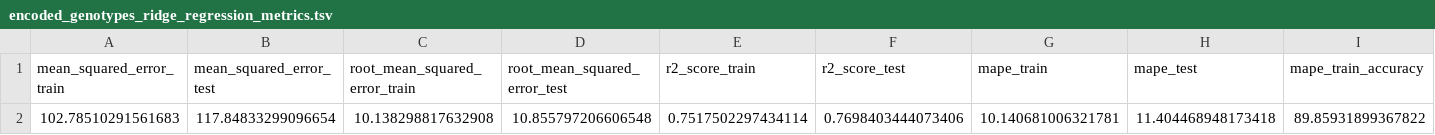
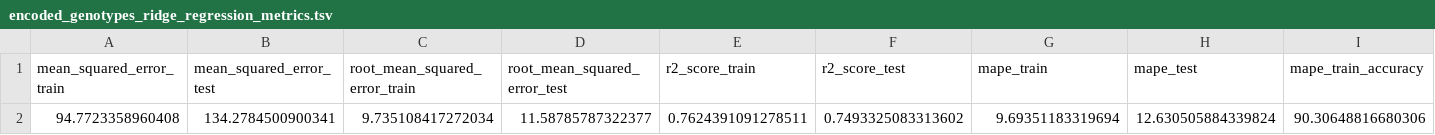
Before and after one commit to kevmu/MDSC_679, a TSV file: ML_Project_1/OUTPUT_FILES/RIDGE_REGRESSION_METRICS_OUTPUT_DIR/encoded_genotypes_ridge_regression_metrics.tsv, drawn as a sheet; only a part is shown; removed rows and columns are numbered as before the commit, all else as after; rows hold the shown columns only; the diff names each change by its address in the sheet, - before the commit and + after, or states it on an @@ line.

Commit message:
Updated the OUTPUT_FILES directory on 2021-04-16.

```diff
--- a/ML_Project_1/OUTPUT_FILES/RIDGE_REGRESSION_METRICS_OUTPUT_DIR/encoded_genotypes_ridge_regression_metrics.tsv
+++ b/ML_Project_1/OUTPUT_FILES/RIDGE_REGRESSION_METRICS_OUTPUT_DIR/encoded_genotypes_ridge_regression_metrics.tsv
-row 2: 102.78510291561683 | 117.84833299096654 | 10.138298817632908 | 10.855797206606548 | 0.7517502297434114 | 0.7698403444073406 | 10.140681006321781 | 11.404468948173418 | 89.85931899367822
+row 2: 94.7723358960408 | 134.2784500900341 | 9.735108417272034 | 11.58785787322377 | 0.7624391091278511 | 0.7493325083313602 | 9.69351183319694 | 12.630505884339824 | 90.30648816680306
```
Also changed, not shown: ML_Project_1/OUTPUT_FILES/LASSO_REGRESSION_METRICS_OUTPUT_DIR/encoded_genotypes_lasso_regression_metrics.tsv, ML_Project_1/OUTPUT_FILES/POLYGENETIC_LINEAR_REGRESSION_METRICS_OUTPUT_DIR/encoded_genotypes_polygenetic_linear_regression_metrics.tsv.
